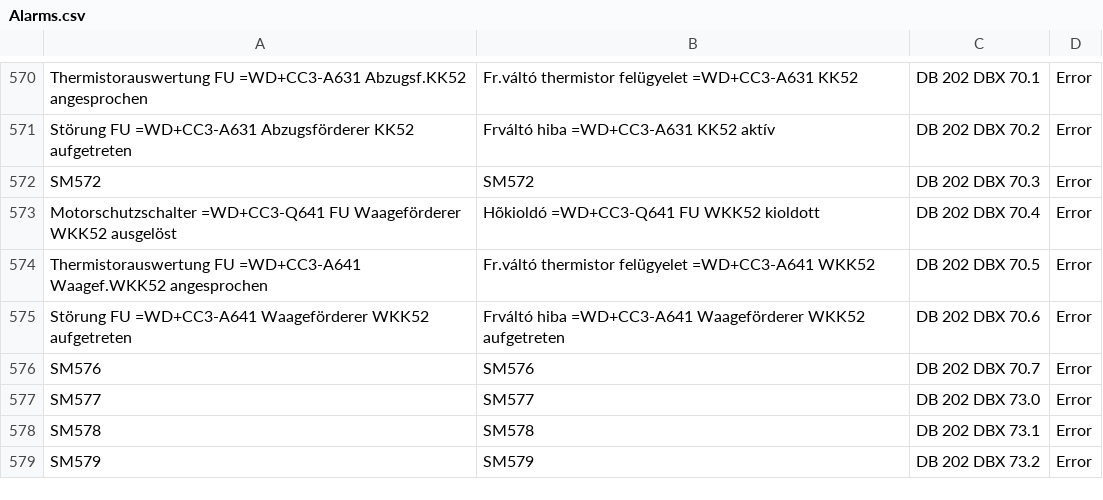
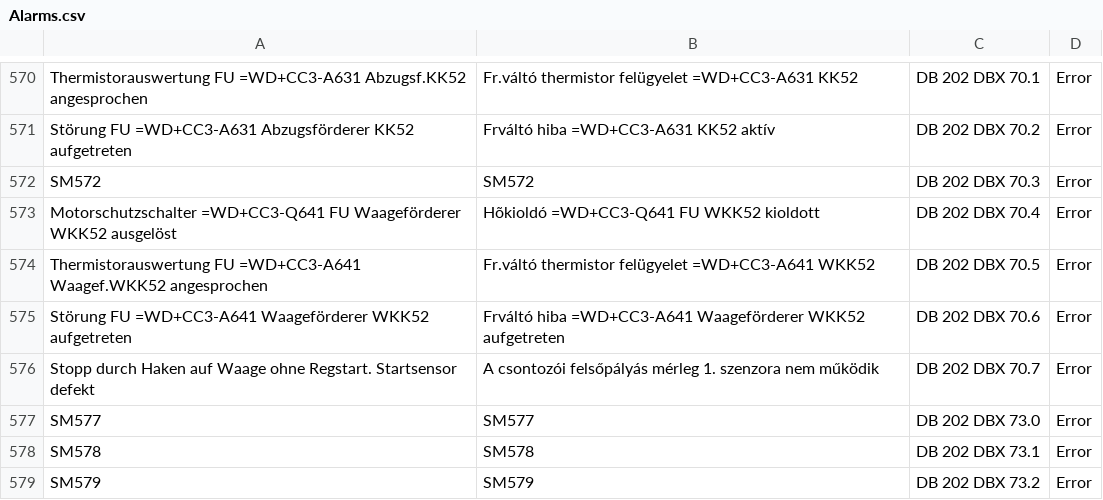
Before and after one commit to dimarafael/SlaughteringAlarmPLC, a CSV file: Alarms.csv, drawn as a sheet; only a part is shown, gaps mark what is left out.

Commit message:
new alarm list csv

```diff
--- a/Alarms.csv
+++ b/Alarms.csv
@@ -575,3 +575,3 @@ Thermistorauswertung FU =WD+CC3-A641 Waagef.WKK52 angesprochen,Fr.váltó thermi
 Störung FU =WD+CC3-A641 Waageförderer WKK52 aufgetreten,Frváltó hiba =WD+CC3-A641 Waageförderer WKK52 aufgetreten,DB 202 DBX 70.6,Error
-SM576,SM576,DB 202 DBX 70.7,Error
+Stopp durch Haken auf  Waage ohne Regstart. Startsensor defekt,A csontozói felsőpályás mérleg 1. szenzora nem működik,DB 202 DBX 70.7,Error
 SM577,SM577,DB 202 DBX 73.0,Error
```
